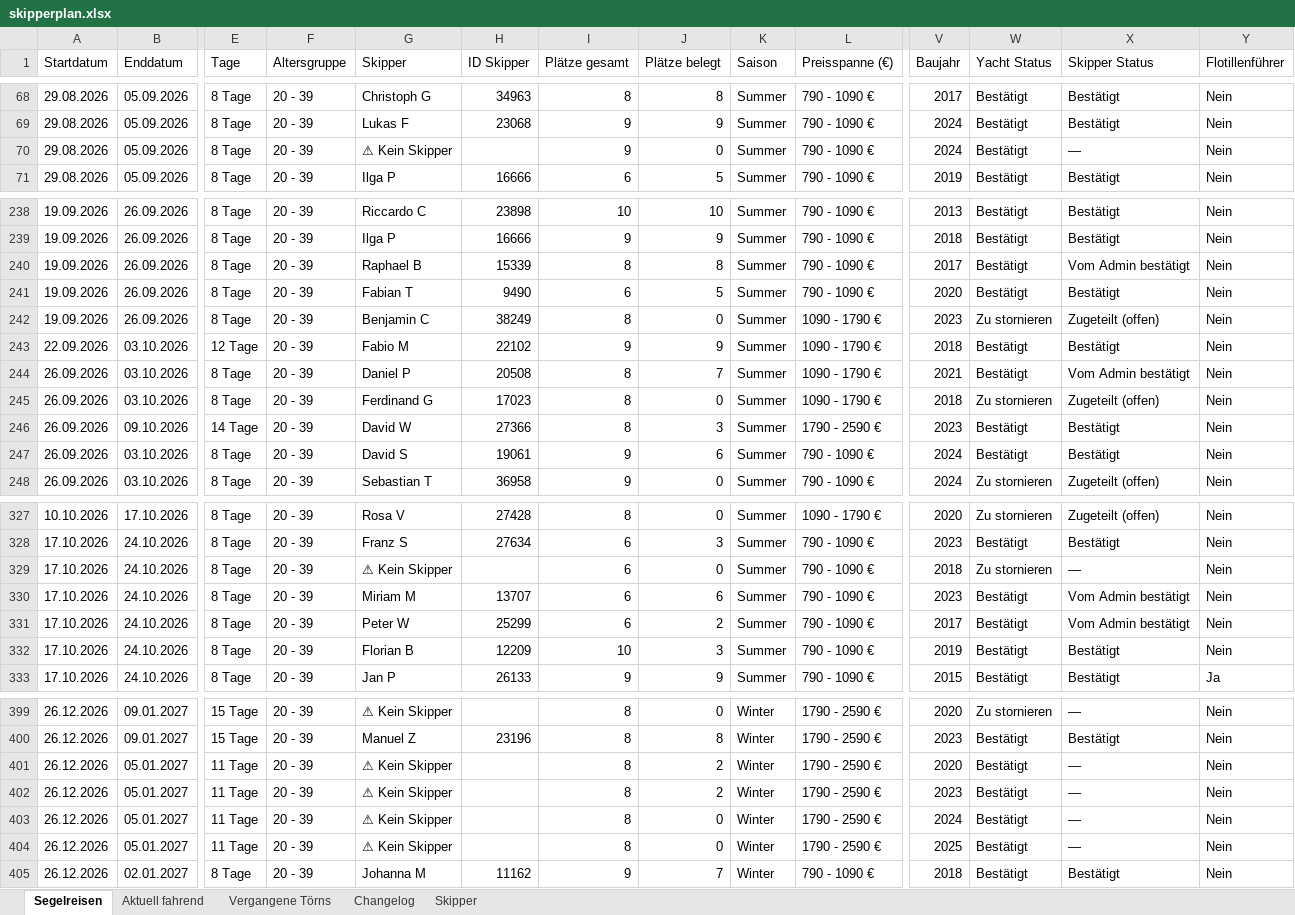
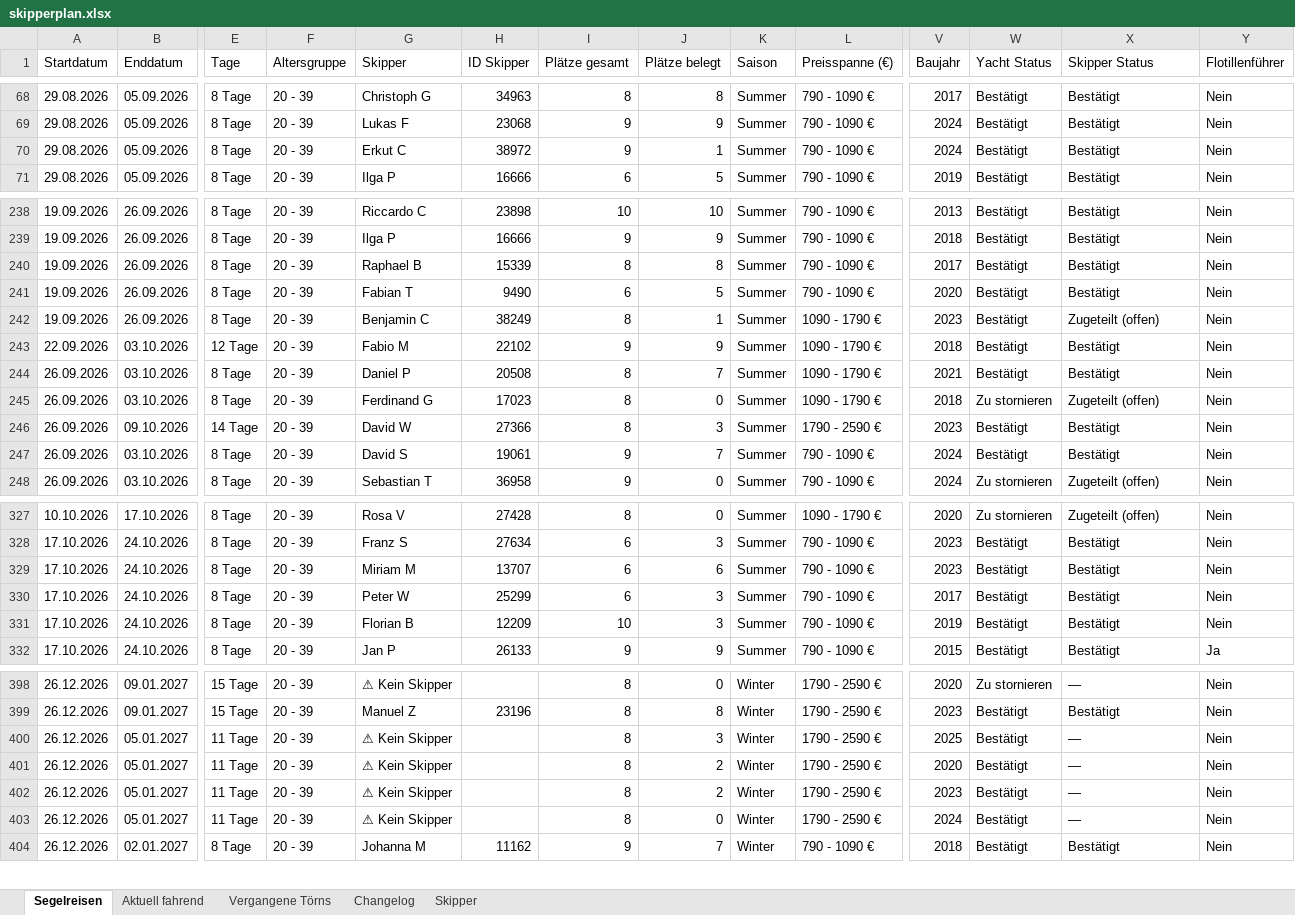
Before and after one commit to WolkeYachting/Skipperplan, an Excel workbook: skipperplan.xlsx, sheet Segelreisen, drawn as a sheet; only a part is shown, gaps mark what is left out; values as stored, in another font and other column widths than the file's, no cell formats; removed rows and columns are numbered as before the commit, all else as after; rows hold the shown columns only; the diff covers the shown part only; the diff names each change by its address in the sheet, - before the commit and + after, or states it on an @@ line.

Commit message:
Skipperplan: 20.08.2026 03:01 UTC

```diff
--- a/skipperplan.xlsx (sheet Segelreisen)
+++ b/skipperplan.xlsx (sheet Segelreisen)
-G70 (Skipper): ⚠ Kein Skipper
+G70 (Skipper): Erkut C
-H70 (ID Skipper): (empty)
+H70 (ID Skipper): 38972
-J70 (Plätze belegt): 0
+J70 (Plätze belegt): 1
-X70 (Skipper Status): —
+X70 (Skipper Status): Bestätigt
-X240 (Skipper Status): Vom Admin bestätigt
+X240 (Skipper Status): Bestätigt
-J242 (Plätze belegt): 0
+J242 (Plätze belegt): 1
-W242 (Yacht Status): Zu stornieren
+W242 (Yacht Status): Bestätigt
-X244 (Skipper Status): Vom Admin bestätigt
+X244 (Skipper Status): Bestätigt
-J247 (Plätze belegt): 6
+J247 (Plätze belegt): 7
-row 329: 17.10.2026 | 24.10.2026 | 8 Tage | 20 - 39 | ⚠ Kein Skipper |  | 6 | 0 | Summer | 790 - 1090 € | 2018 | Zu stornieren | — | Nein
-X329:X330 (Skipper Status): Vom Admin bestätigt
+X329:X330 (Skipper Status): Bestätigt
-J330 (Plätze belegt): 2
+J330 (Plätze belegt): 3
+row 400: 26.12.2026 | 05.01.2027 | 11 Tage | 20 - 39 | ⚠ Kein Skipper |  | 8 | 3 | Winter | 1790 - 2590 € | 2025 | Bestätigt | — | Nein
-row 404: 26.12.2026 | 05.01.2027 | 11 Tage | 20 - 39 | ⚠ Kein Skipper |  | 8 | 0 | Winter | 1790 - 2590 € | 2025 | Bestätigt | — | Nein
```
Also changed, not shown: 26 edited cells elsewhere in this sheet, sheet Changelog, sheet Skipper, cell formats.
